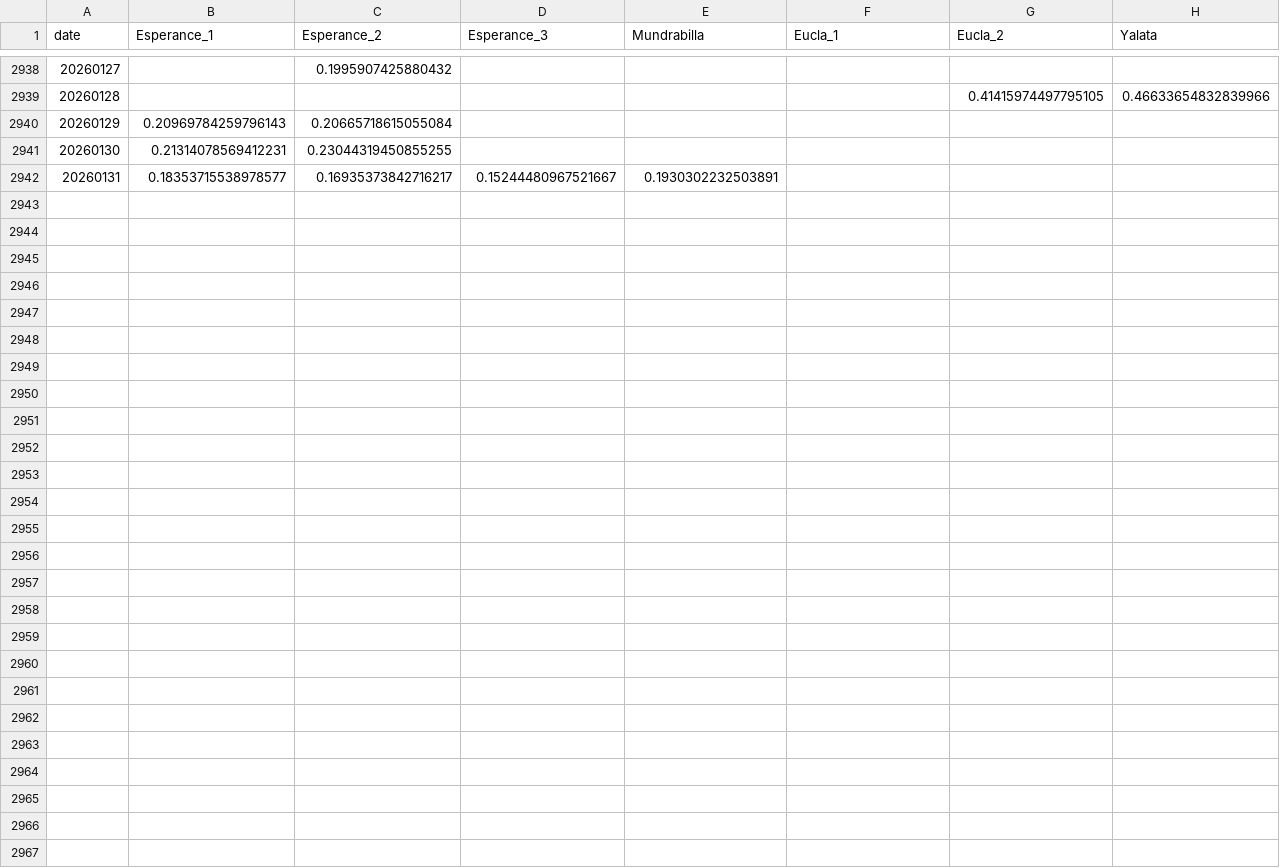
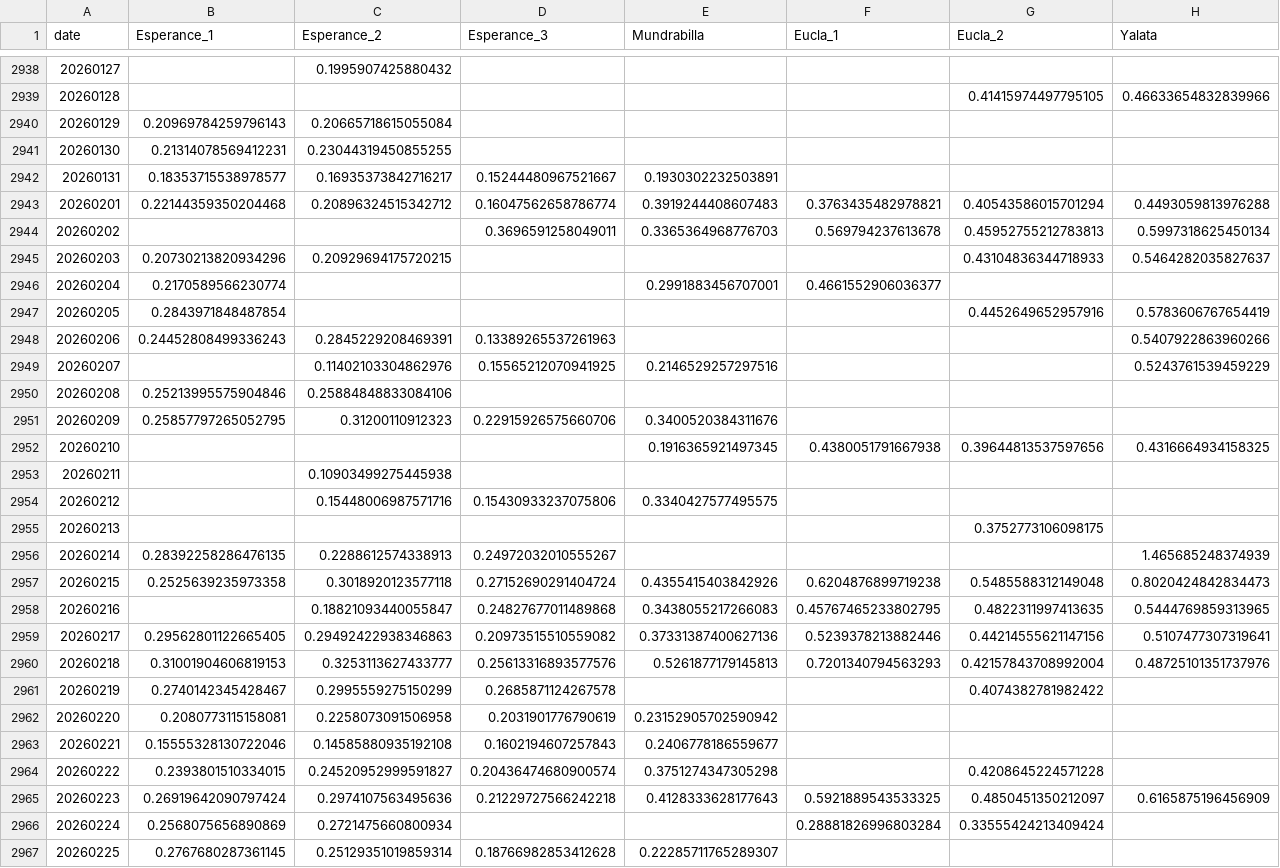
Before and after one commit to chrisws/redsky, a CSV file: study/gab/chlr-a.csv, drawn as a sheet; only a part is shown, gaps mark what is left out; rows hold the shown columns only; the diff names each change by its address in the sheet, - before the commit and + after, or states it on an @@ line.

```diff
--- a/study/gab/chlr-a.csv
+++ b/study/gab/chlr-a.csv
+row 2943: 20260201 | 0.22144359350204468 | 0.20896324515342712 | 0.16047562658786774 | 0.3919244408607483 | 0.3763435482978821 | 0.40543586015701294 | 0.4493059813976288
+row 2944: 20260202 |  |  | 0.3696591258049011 | 0.3365364968776703 | 0.569794237613678 | 0.45952755212783813 | 0.5997318625450134
+row 2945: 20260203 | 0.20730213820934296 | 0.20929694175720215 |  |  |  | 0.43104836344718933 | 0.5464282035827637
+row 2946: 20260204 | 0.2170589566230774 |  |  | 0.2991883456707001 | 0.4661552906036377
+row 2947: 20260205 | 0.2843971848487854 |  |  |  |  | 0.4452649652957916 | 0.5783606767654419
+row 2948: 20260206 | 0.24452808499336243 | 0.2845229208469391 | 0.13389265537261963 |  |  |  | 0.5407922863960266
+row 2949: 20260207 |  | 0.11402103304862976 | 0.15565212070941925 | 0.2146529257297516 |  |  | 0.5243761539459229
+row 2950: 20260208 | 0.25213995575904846 | 0.25884848833084106
+row 2951: 20260209 | 0.25857797265052795 | 0.31200110912323 | 0.22915926575660706 | 0.3400520384311676
+row 2952: 20260210 |  |  |  | 0.1916365921497345 | 0.4380051791667938 | 0.39644813537597656 | 0.4316664934158325
+row 2953: 20260211 |  | 0.10903499275445938
+row 2954: 20260212 |  | 0.15448006987571716 | 0.15430933237075806 | 0.3340427577495575
+row 2955: 20260213 |  |  |  |  |  | 0.3752773106098175
+row 2956: 20260214 | 0.28392258286476135 | 0.2288612574338913 | 0.24972032010555267 |  |  |  | 1.465685248374939
+row 2957: 20260215 | 0.2525639235973358 | 0.3018920123577118 | 0.27152690291404724 | 0.4355415403842926 | 0.6204876899719238 | 0.5485588312149048 | 0.8020424842834473
+row 2958: 20260216 |  | 0.18821093440055847 | 0.24827677011489868 | 0.3438055217266083 | 0.45767465233802795 | 0.4822311997413635 | 0.5444769859313965
+row 2959: 20260217 | 0.29562801122665405 | 0.29492422938346863 | 0.20973515510559082 | 0.37331387400627136 | 0.5239378213882446 | 0.44214555621147156 | 0.5107477307319641
+row 2960: 20260218 | 0.31001904606819153 | 0.3253113627433777 | 0.25613316893577576 | 0.5261877179145813 | 0.7201340794563293 | 0.42157843708992004 | 0.48725101351737976
+row 2961: 20260219 | 0.2740142345428467 | 0.2995559275150299 | 0.2685871124267578 |  |  | 0.4074382781982422
+row 2962: 20260220 | 0.2080773115158081 | 0.2258073091506958 | 0.2031901776790619 | 0.23152905702590942
+row 2963: 20260221 | 0.15555328130722046 | 0.14585880935192108 | 0.1602194607257843 | 0.2406778186559677
+row 2964: 20260222 | 0.2393801510334015 | 0.24520952999591827 | 0.20436474680900574 | 0.3751274347305298 |  | 0.4208645224571228
+row 2965: 20260223 | 0.26919642090797424 | 0.2974107563495636 | 0.21229727566242218 | 0.4128333628177643 | 0.5921889543533325 | 0.4850451350212097 | 0.6165875196456909
+row 2966: 20260224 | 0.2568075656890869 | 0.2721475660800934 |  |  | 0.28881826996803284 | 0.33555424213409424
+row 2967: 20260225 | 0.2767680287361145 | 0.25129351019859314 | 0.18766982853412628 | 0.22285711765289307
```
Also changed, not shown: 2 other files.
